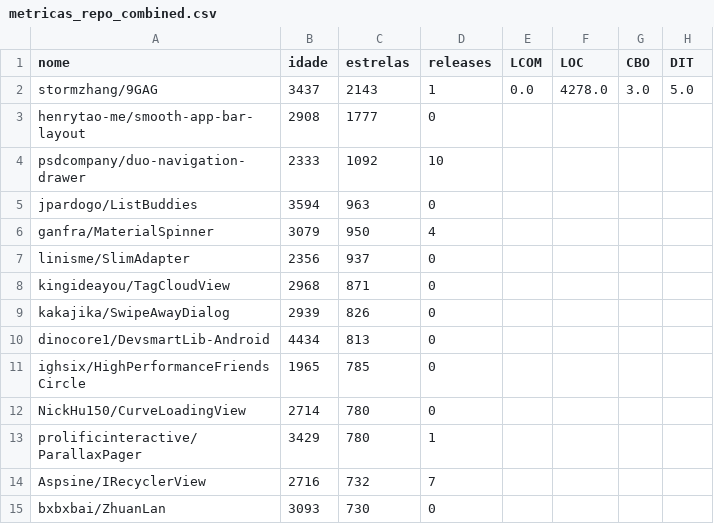
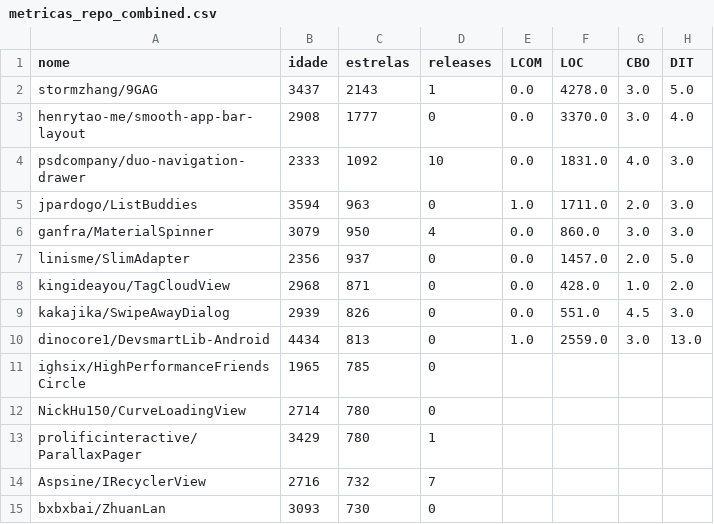
Before and after one commit to JoaoVictor-Guerra/lab-experimentacao, a CSV file: LAB02/stats/metricas_repo_combined.csv, drawn as a sheet; only a part is shown.

```diff
--- a/LAB02/stats/metricas_repo_combined.csv
+++ b/LAB02/stats/metricas_repo_combined.csv
@@ -2,10 +2,10 @@ nome,idade,estrelas,releases,LCOM,LOC,CBO,DIT
 stormzhang/9GAG,3437,2143,1,0.0,4278.0,3.0,5.0
-henrytao-me/smooth-app-bar-layout,2908,1777,0,,,,
-psdcompany/duo-navigation-drawer,2333,1092,10,,,,
-jpardogo/ListBuddies,3594,963,0,,,,
-ganfra/MaterialSpinner,3079,950,4,,,,
-linisme/SlimAdapter,2356,937,0,,,,
-kingideayou/TagCloudView,2968,871,0,,,,
-kakajika/SwipeAwayDialog,2939,826,0,,,,
-dinocore1/DevsmartLib-Android,4434,813,0,,,,
+henrytao-me/smooth-app-bar-layout,2908,1777,0,0.0,3370.0,3.0,4.0
+psdcompany/duo-navigation-drawer,2333,1092,10,0.0,1831.0,4.0,3.0
+jpardogo/ListBuddies,3594,963,0,1.0,1711.0,2.0,3.0
+ganfra/MaterialSpinner,3079,950,4,0.0,860.0,3.0,3.0
+linisme/SlimAdapter,2356,937,0,0.0,1457.0,2.0,5.0
+kingideayou/TagCloudView,2968,871,0,0.0,428.0,1.0,2.0
+kakajika/SwipeAwayDialog,2939,826,0,0.0,551.0,4.5,3.0
+dinocore1/DevsmartLib-Android,4434,813,0,1.0,2559.0,3.0,13.0
 ighsix/HighPerformanceFriendsCircle,1965,785,0,,,,
```
Also changed, not shown: 6 other files.
